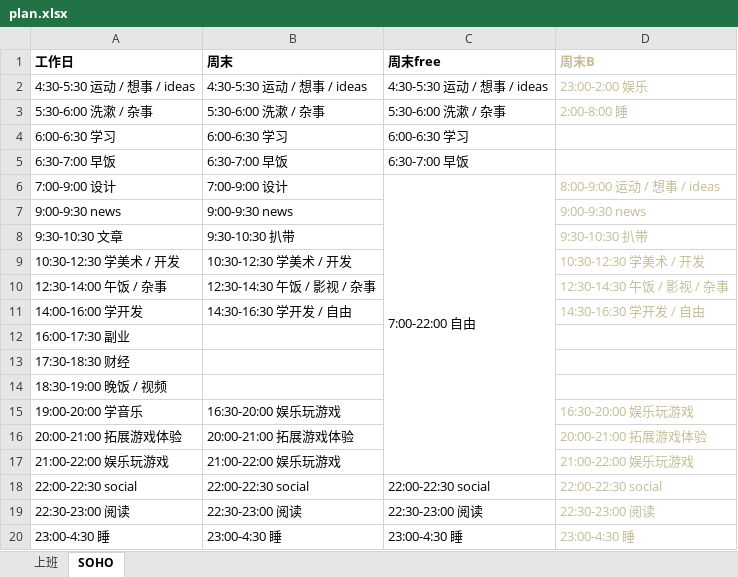
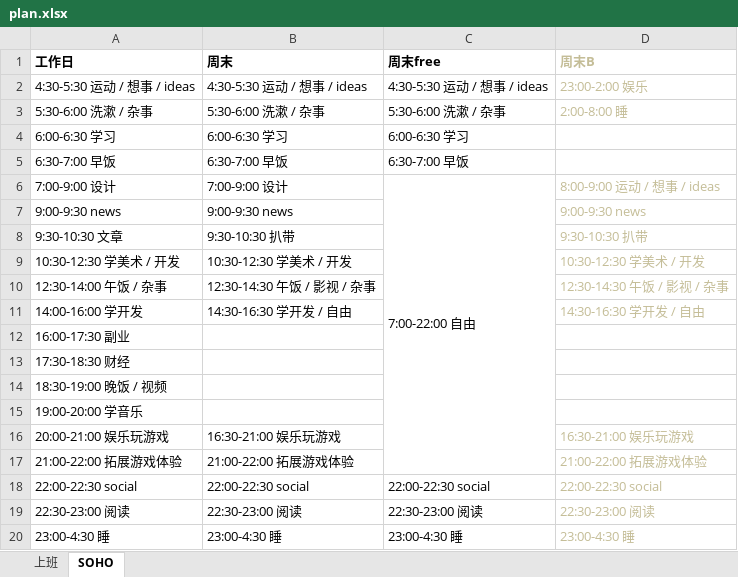
Before and after one commit to Gaolbirdy/Lab, an Excel workbook: plan.xlsx, sheet SOHO, drawn as a sheet; values as stored, in another font and other column widths than the file's, no borders; removed rows and columns are numbered as before the commit, all else as after; the diff names each change by its address in the sheet, - before the commit and + after, or states it on an @@ line.

Commit message:
commit

```diff
--- a/plan.xlsx (sheet SOHO)
+++ b/plan.xlsx (sheet SOHO)
-B15 (周末): 16:30-20:00 娱乐玩游戏
+B15 (周末): (empty)
-D15 (周末B): 16:30-20:00 娱乐玩游戏
+D15 (周末B): (empty)
+row 16: 20:00-21:00 娱乐玩游戏 | 16:30-21:00 娱乐玩游戏 |  | 16:30-21:00 娱乐玩游戏
-A17 (工作日): 20:00-21:00 拓展游戏体验
+A17 (工作日): 21:00-22:00 拓展游戏体验
-B17 (周末): 20:00-21:00 拓展游戏体验
+B17 (周末): 21:00-22:00 拓展游戏体验
-D17 (周末B): 20:00-21:00 拓展游戏体验
+D17 (周末B): 21:00-22:00 拓展游戏体验
-row 17: 21:00-22:00 娱乐玩游戏 | 21:00-22:00 娱乐玩游戏 |  | 21:00-22:00 娱乐玩游戏
```
